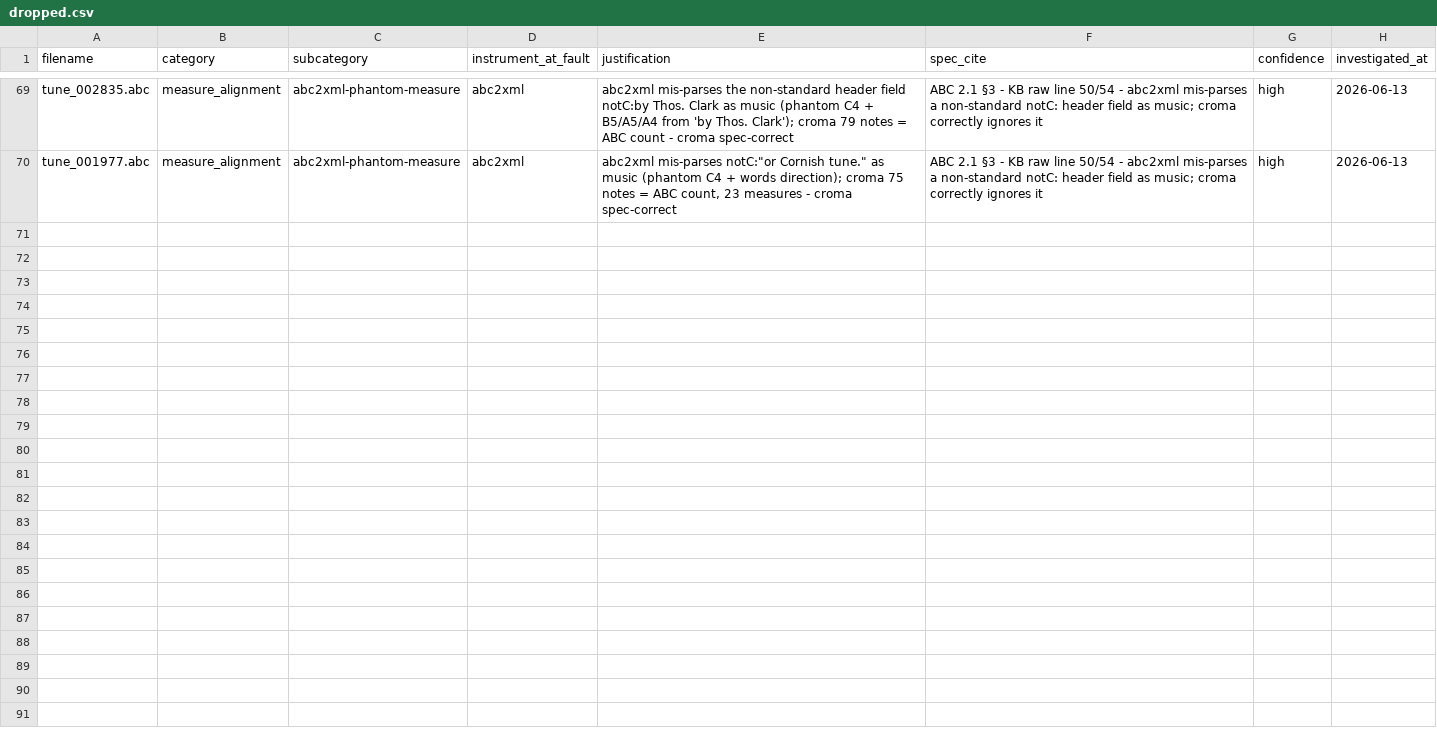
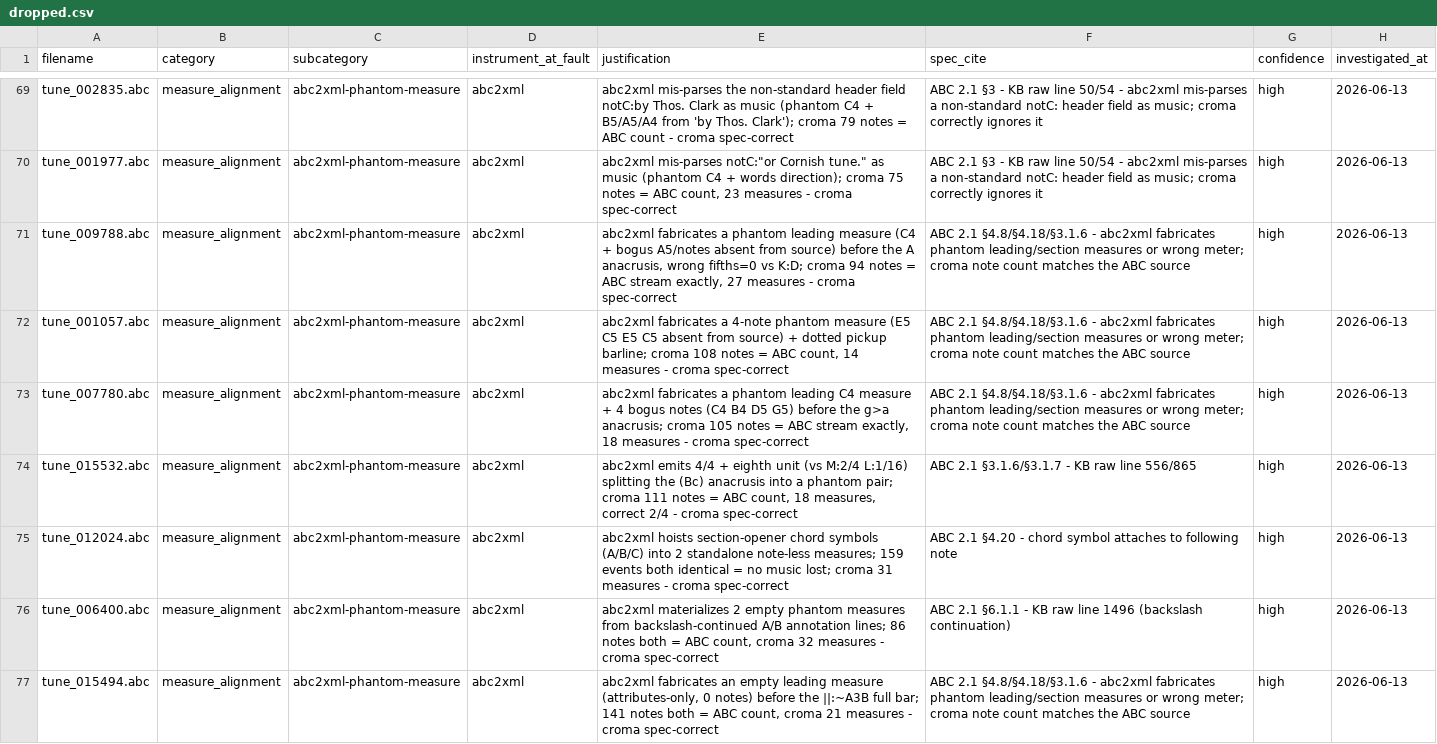
Before and after one commit to ro-ag/croma, a CSV file: docs/comparison/abc2xml-divergences/dropped.csv, drawn as a sheet; only a part is shown, gaps mark what is left out; the diff names each change by its address in the sheet, - before the commit and + after, or states it on an @@ line.

Commit message:
docs(triage): drop 7 more phantom-measure cascades; record croma standalone-colon-barline bug (Bug 5)
7 abc2xml phantom-measure cascades dropped (009788/001057/007780/015532/012024/006400/015494, croma note count = ABC source each). tune_005539 KEPT: at_fault croma - it rejects standalone ':' barline glyphs (invalid_barline) and collapses 4 bars into one 32-quarter measure (4x M:8/4); abc2xml correct. Bug 5 recorded - clean, would graduate (unlike Bug 4). dropped.csv 69 -> 76. 56 cascades: 54 abc2xml, 1 clean croma bug, 1 undetermined.

```diff
--- a/docs/comparison/abc2xml-divergences/dropped.csv
+++ b/docs/comparison/abc2xml-divergences/dropped.csv
+row 71: tune_009788.abc | measure_alignment | abc2xml-phantom-measure | abc2xml | abc2xml fabricates a phantom leading measure (C4 + bogus A5/notes absent from source) before the A anacrusis, wrong fifths=0 vs K:D; croma 94 notes = ABC stream exactly, 27 measures - croma spec-correct | ABC 2.1 §4.8/§4.18/§3.1.6 - abc2xml fabricates phantom leading/section measures or wrong meter; croma note count matches the ABC source | high | 2026-06-13
+row 72: tune_001057.abc | measure_alignment | abc2xml-phantom-measure | abc2xml | abc2xml fabricates a 4-note phantom measure (E5 C5 E5 C5 absent from source) + dotted pickup barline; croma 108 notes = ABC count, 14 measures - croma spec-correct | ABC 2.1 §4.8/§4.18/§3.1.6 - abc2xml fabricates phantom leading/section measures or wrong meter; croma note count matches the ABC source | high | 2026-06-13
+row 73: tune_007780.abc | measure_alignment | abc2xml-phantom-measure | abc2xml | abc2xml fabricates a phantom leading C4 measure + 4 bogus notes (C4 B4 D5 G5) before the g>a anacrusis; croma 105 notes = ABC stream exactly, 18 measures - croma spec-correct | ABC 2.1 §4.8/§4.18/§3.1.6 - abc2xml fabricates phantom leading/section measures or wrong meter; croma note count matches the ABC source | high | 2026-06-13
+row 74: tune_015532.abc | measure_alignment | abc2xml-phantom-measure | abc2xml | abc2xml emits 4/4 + eighth unit (vs M:2/4 L:1/16) splitting the (Bc) anacrusis into a phantom pair; croma 111 notes = ABC count, 18 measures, correct 2/4 - croma spec-correct | ABC 2.1 §3.1.6/§3.1.7 - KB raw line 556/865 | high | 2026-06-13
+row 75: tune_012024.abc | measure_alignment | abc2xml-phantom-measure | abc2xml | abc2xml hoists section-opener chord symbols (A/B/C) into 2 standalone note-less measures; 159 events both identical = no music lost; croma 31 measures - croma spec-correct | ABC 2.1 §4.20 - chord symbol attaches to following note | high | 2026-06-13
+row 76: tune_006400.abc | measure_alignment | abc2xml-phantom-measure | abc2xml | abc2xml materializes 2 empty phantom measures from backslash-continued A/B annotation lines; 86 notes both = ABC count, croma 32 measures - croma spec-correct | ABC 2.1 §6.1.1 - KB raw line 1496 (backslash continuation) | high | 2026-06-13
+row 77: tune_015494.abc | measure_alignment | abc2xml-phantom-measure | abc2xml | abc2xml fabricates an empty leading measure (attributes-only, 0 notes) before the ||:~A3B full bar; 141 notes both = ABC count, croma 21 measures - croma spec-correct | ABC 2.1 §4.8/§4.18/§3.1.6 - abc2xml fabricates phantom leading/section measures or wrong meter; croma note count matches the ABC source | high | 2026-06-13
```
Also changed, not shown: 1 other file.
